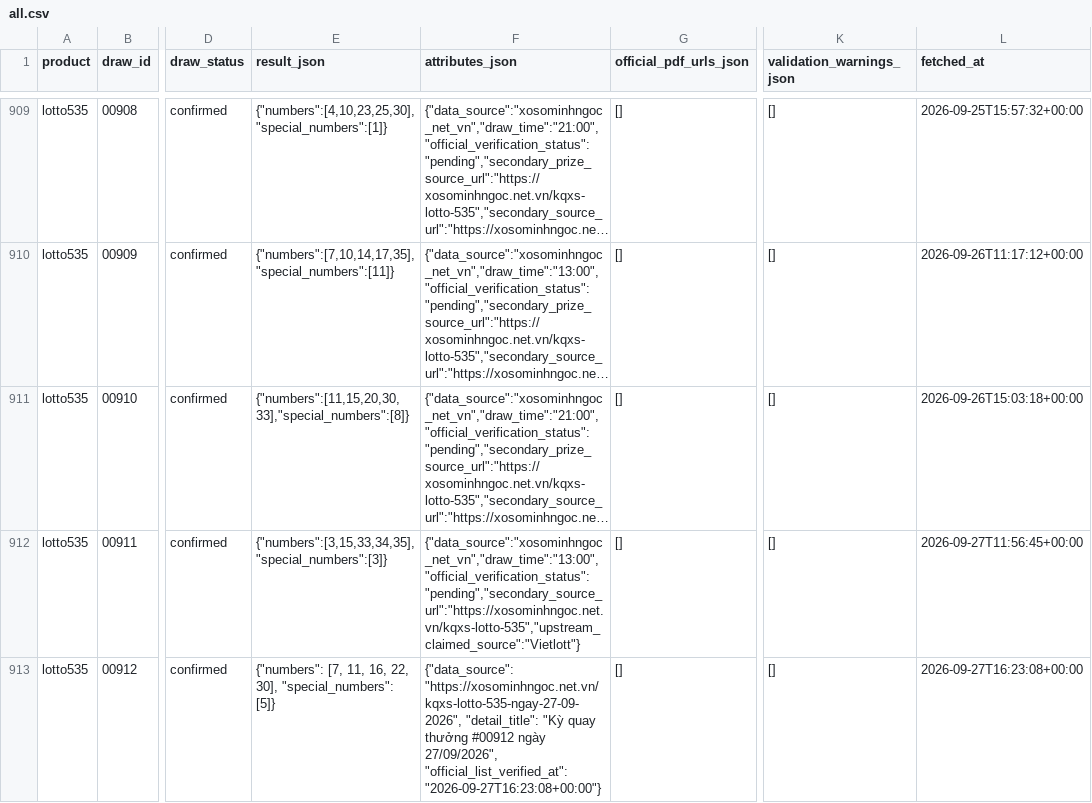
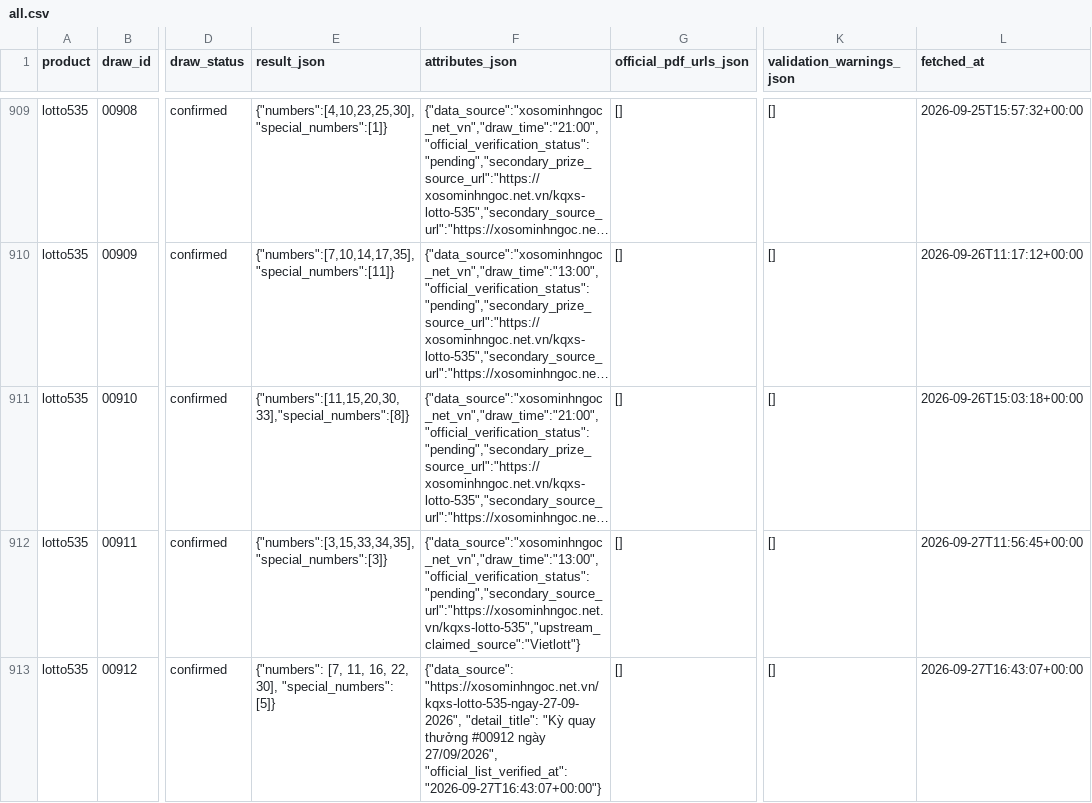
Before and after one commit to thuantn005/lotto-scan, a CSV file: data/all.csv, drawn as a sheet; only a part is shown, gaps mark what is left out; long unchanged cells end in …; the diff names each change by its address in the sheet, - before the commit and + after, or states it on an @@ line.

```diff
--- a/data/all.csv
+++ b/data/all.csv
-F913 (attributes_json): …27/09/2026", "official_list_verified_at": "2026-09-27T16:23:08+00:00"}
+F913 (attributes_json): …27/09/2026", "official_list_verified_at": "2026-09-27T16:43:07+00:00"}
-L913 (fetched_at): 2026-09-27T16:23:08+00:00
+L913 (fetched_at): 2026-09-27T16:43:07+00:00
```
Also changed, not shown: 2 other files.
